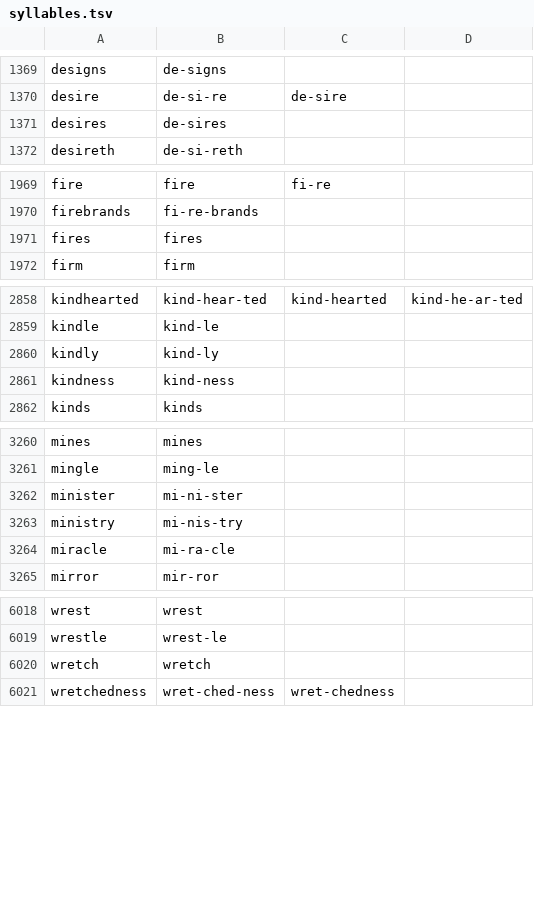
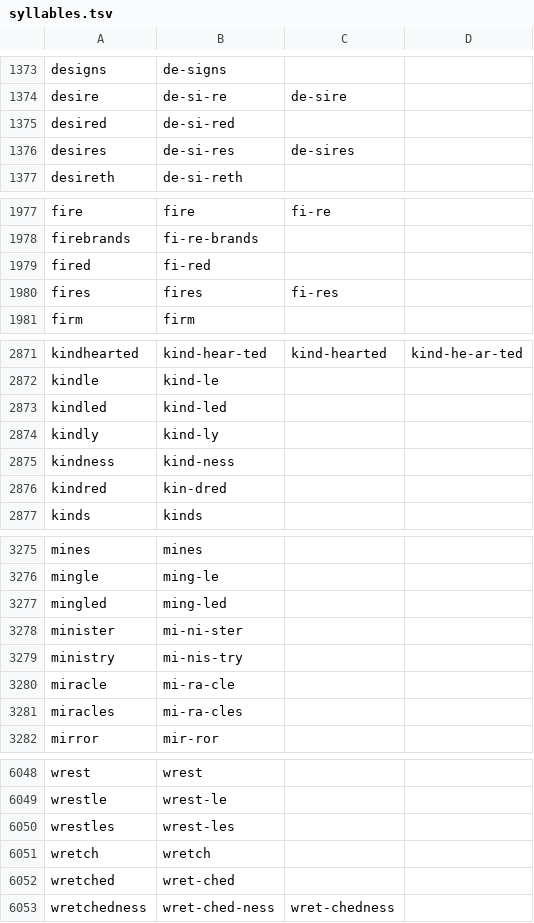
Before and after one commit to SotS1689/lets-sing, a TSV file: Sheet Music/syllables.tsv, drawn as a sheet; only a part is shown, gaps mark what is left out; the diff covers the shown part only.

```diff
--- a/Sheet Music/syllables.tsv
+++ b/Sheet Music/syllables.tsv
@@ -1370,3 +1374,4 @@ designs	de-signs
 desire	de-si-re	de-sire
-desires	de-sires
+desired	de-si-red
+desires	de-si-res	de-sires
 desireth	de-si-reth
@@ -1970,3 +1978,4 @@ fire	fire	fi-re
 firebrands	fi-re-brands
-fires	fires
+fired	fi-red
+fires	fires	fi-res
 firm	firm
@@ -2859,4 +2872,6 @@ kindhearted	kind-hear-ted	kind-hearted	kind-he-ar-ted
 kindle	kind-le
+kindled	kind-led
 kindly	kind-ly
 kindness	kind-ness
+kindred	kin-dred
 kinds	kinds
@@ -3261,2 +3276,3 @@ mines	mines
 mingle	ming-le
+mingled	ming-led
 minister	mi-ni-ster
@@ -3264,2 +3280,3 @@ ministry	mi-nis-try
 miracle	mi-ra-cle
+miracles	mi-ra-cles
 mirror	mir-ror
@@ -6019,3 +6049,5 @@ wrest	wrest
 wrestle	wrest-le
+wrestles	wrest-les
 wretch	wretch
+wretched	wret-ched
 wretchedness	wret-ched-ness	wret-chedness
```
Also changed, not shown: 24 added rows and 5 edited cells elsewhere in this file, 35 other files.
